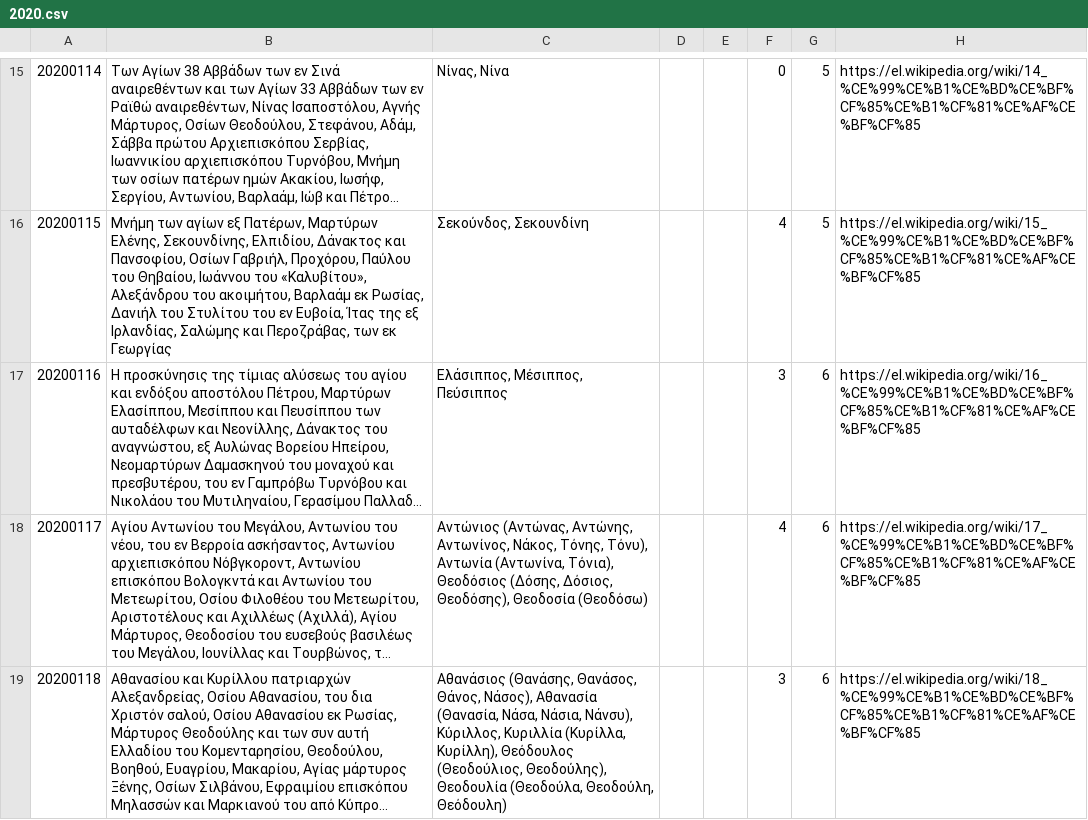
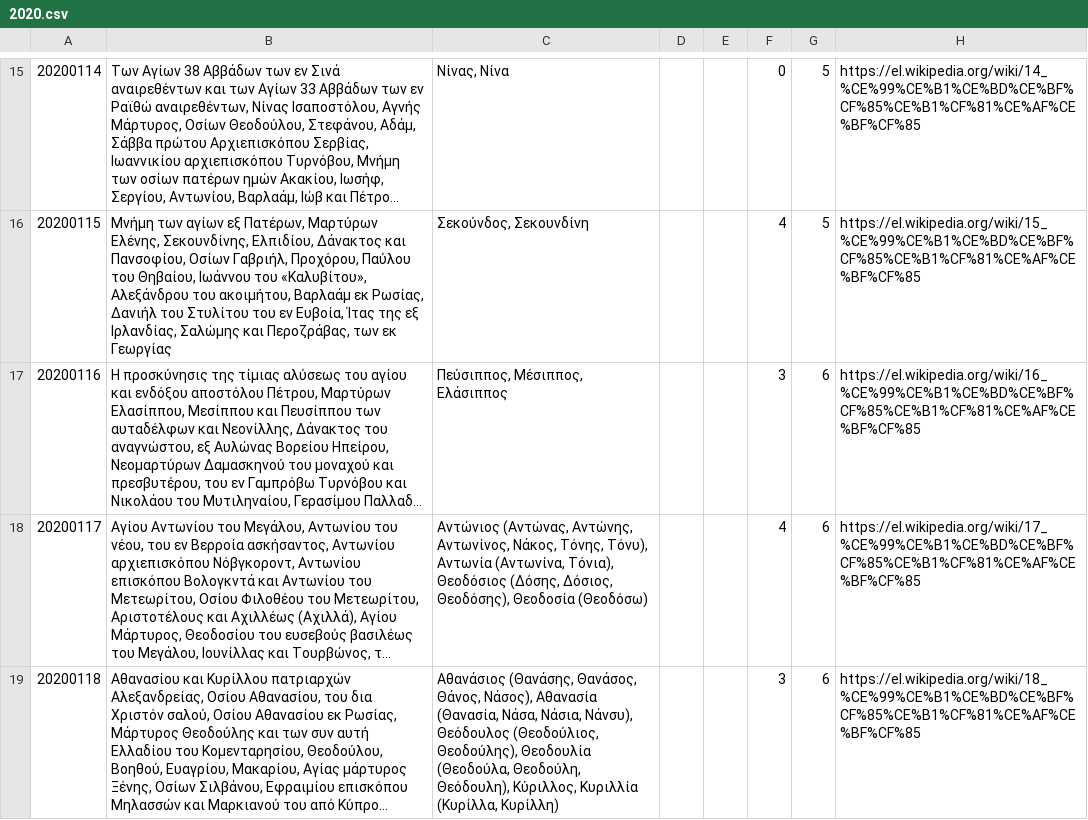
Before and after one commit to smekras/holydays-generator, a CSV file: files/2020.csv, drawn as a sheet; only a part is shown, gaps mark what is left out; long unchanged cells end in …; the diff covers the shown part only; the diff names each change by its address in the sheet, - before the commit and + after, or states it on an @@ line.

```diff
--- a/files/2020.csv
+++ b/files/2020.csv
-C17: Ελάσιππος, Μέσιππος, Πεύσιππος
+C17: Πεύσιππος, Μέσιππος, Ελάσιππος
-C19: …Νάσια, Νάνσυ), Κύριλλος, Κυριλλία (Κυρίλλα, Κυρίλλη), Θεόδουλος (Θεοδούλιος, Θεοδούλης), Θεοδουλία (Θεοδούλα, Θεοδούλη, Θεόδουλη)
+C19: …Νάσια, Νάνσυ), Θεόδουλος (Θεοδούλιος, Θεοδούλης), Θεοδουλία (Θεοδούλα, Θεοδούλη, Θεόδουλη), Κύριλλος, Κυριλλία (Κυρίλλα, Κυρίλλη)
```
Also changed, not shown: 15 edited cells elsewhere in this file, 6 other files.
